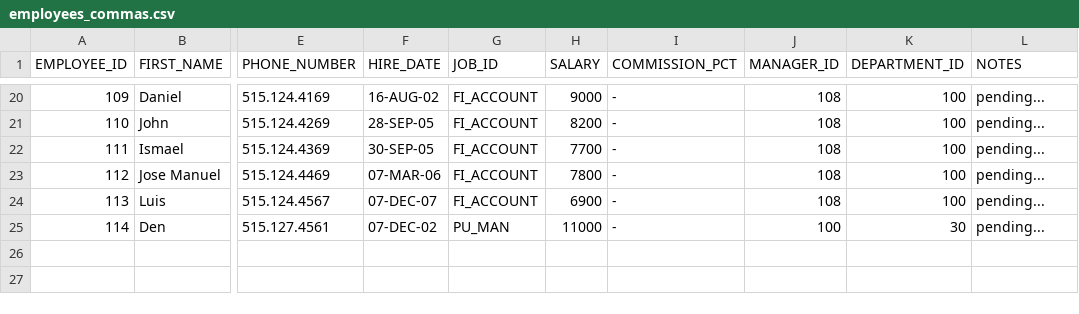
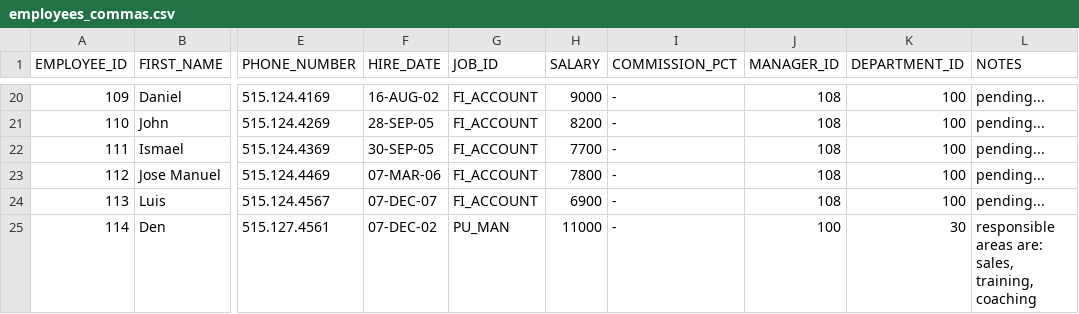
Before and after one commit to edwardtanguay/howto-node-express-server-side-mvc, a CSV file: src/data/employees_commas.csv, drawn as a sheet; only a part is shown, gaps mark what is left out; the diff names each change by its address in the sheet, - before the commit and + after, or states it on an @@ line.

```diff
--- a/src/data/employees_commas.csv
+++ b/src/data/employees_commas.csv
-L25 (NOTES): pending...
+L25 (NOTES): responsible areas are: sales, training, coaching
```
Also changed, not shown: src/data/employees_semicolons.csv, 1 other file.
